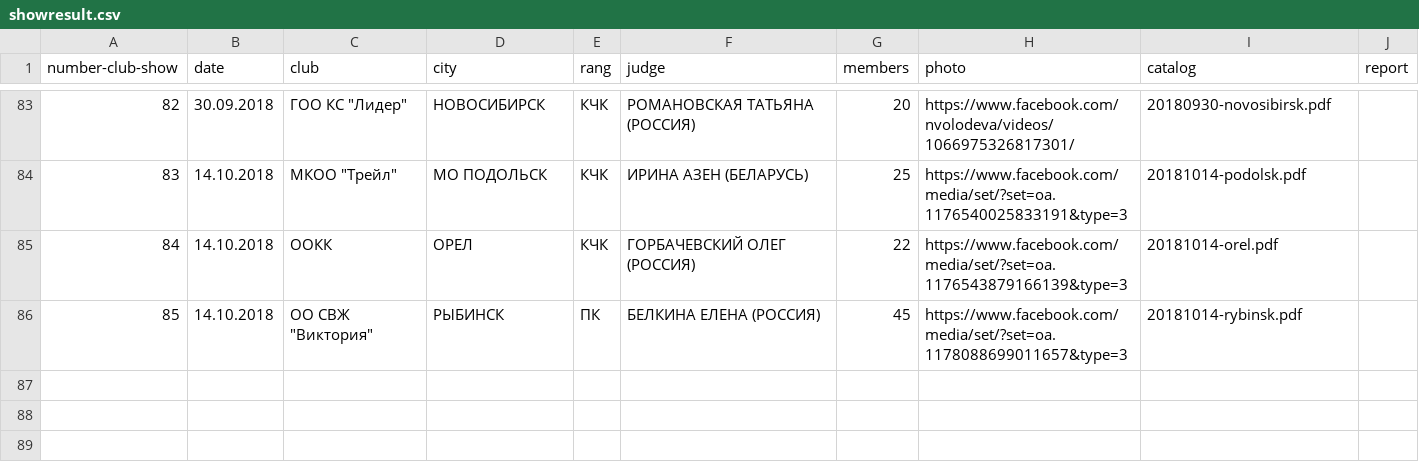
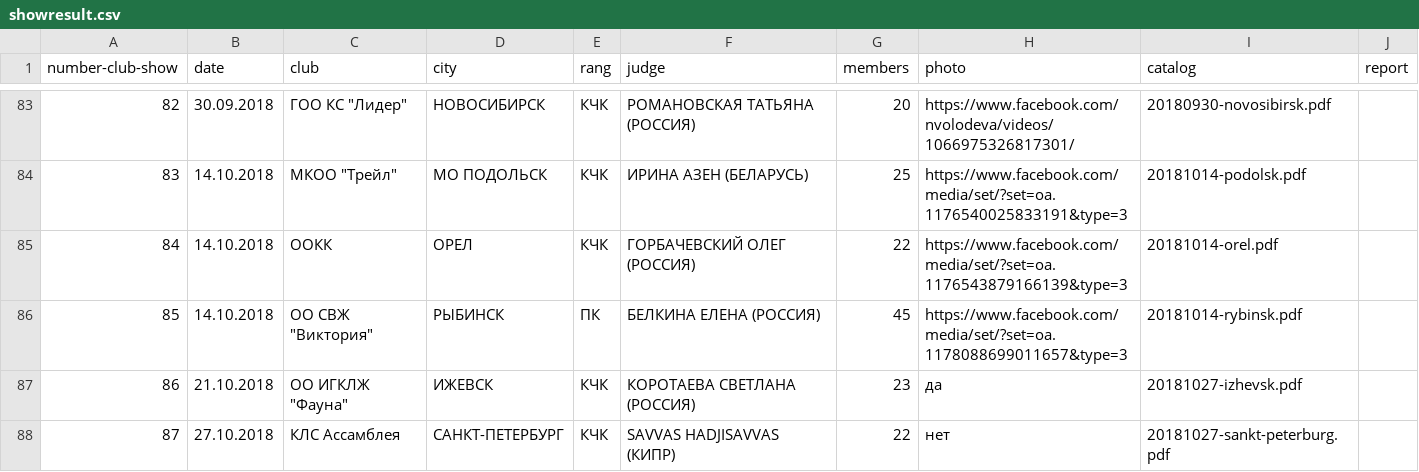
Before and after one commit to Itzamna/nkp-spitz, a CSV file: _data/showresult.csv, drawn as a sheet; only a part is shown, gaps mark what is left out; the diff names each change by its address in the sheet, - before the commit and + after, or states it on an @@ line.

```diff
--- a/_data/showresult.csv
+++ b/_data/showresult.csv
+row 87: 86 | 21.10.2018 | ОО ИГКЛЖ "Фауна" | ИЖЕВСК | КЧК | КОРОТАЕВА СВЕТЛАНА (РОССИЯ) | 23 | да | 20181027-izhevsk.pdf
+row 88: 87 | 27.10.2018 | КЛС Ассамблея | САНКТ-ПЕТЕРБУРГ | КЧК | SAVVAS HADJISAVVAS (КИПР) | 22 | нет | 20181027-sankt-peterburg.pdf
```
Also changed, not shown: _data/champions.csv, 3 other files.
